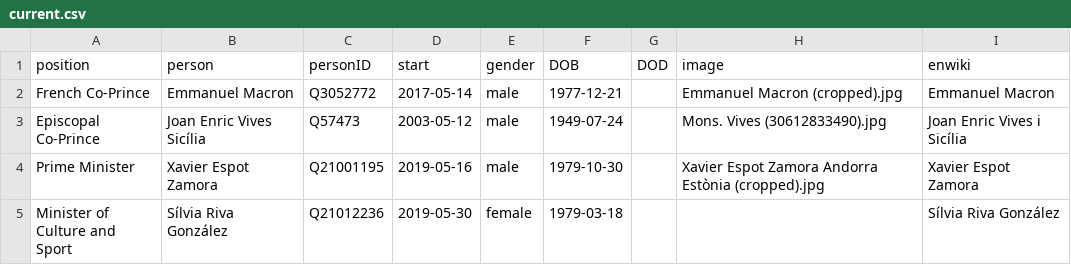
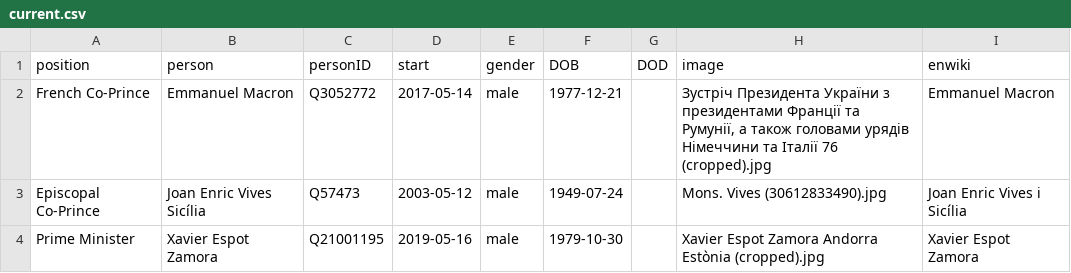
Before and after one commit to every-politician-scrapers/andorra-cabinet, a CSV file: html/current.csv, drawn as a sheet; only a part is shown; the shorter side is filled out with more unchanged rows.

```diff
--- a/html/current.csv
+++ b/html/current.csv
@@ -1,3 +1,3 @@
 position,person,personID,start,gender,DOB,DOD,image,enwiki
-French Co-Prince,Emmanuel Macron,Q3052772,2017-05-14,male,1977-12-21,,Emmanuel Macron (cropped).jpg,Emmanuel Macron
+French Co-Prince,Emmanuel Macron,Q3052772,2017-05-14,male,1977-12-21,,"Зустріч Президента України з президентами Франції та Румунії, а також головами урядів Німеччини та Італії 76 (cropped).jpg",Emmanuel Macron
 Episcopal Co-Prince,Joan Enric Vives Sicília,Q57473,2003-05-12,male,1949-07-24,,Mons. Vives (30612833490).jpg,Joan Enric Vives i Sicília
```
Also changed, not shown: html/holders21.csv.
